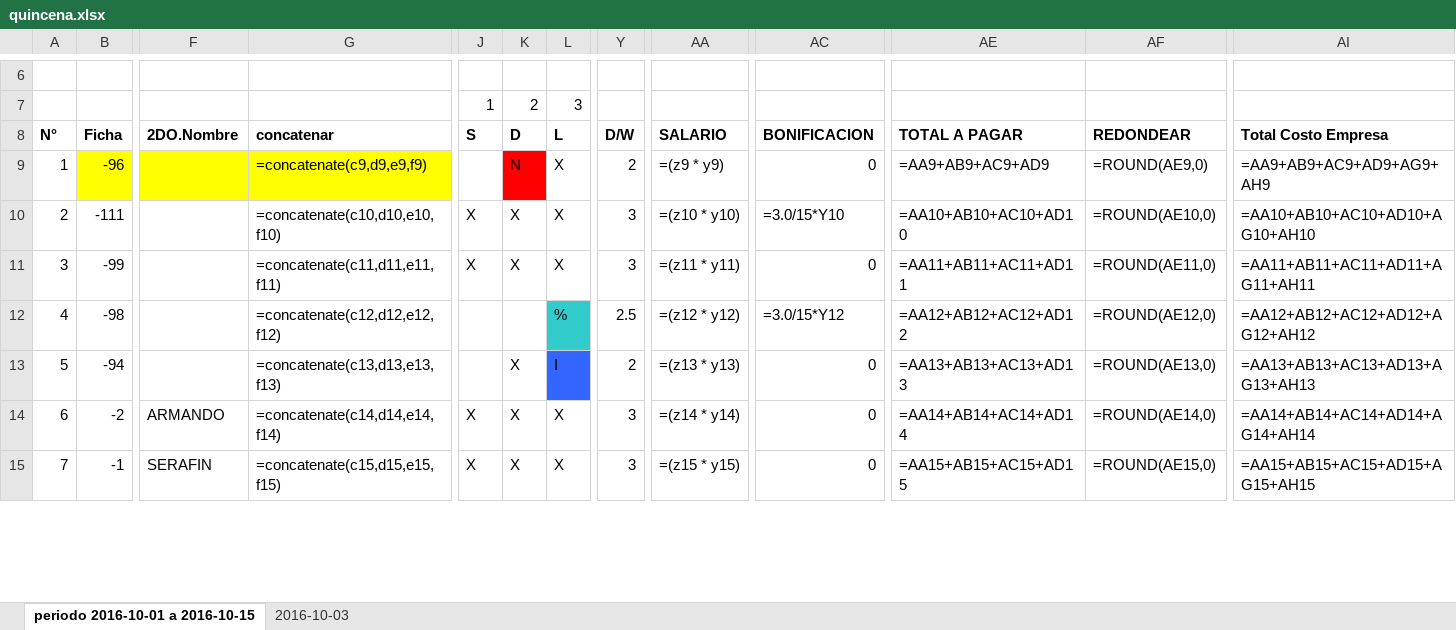
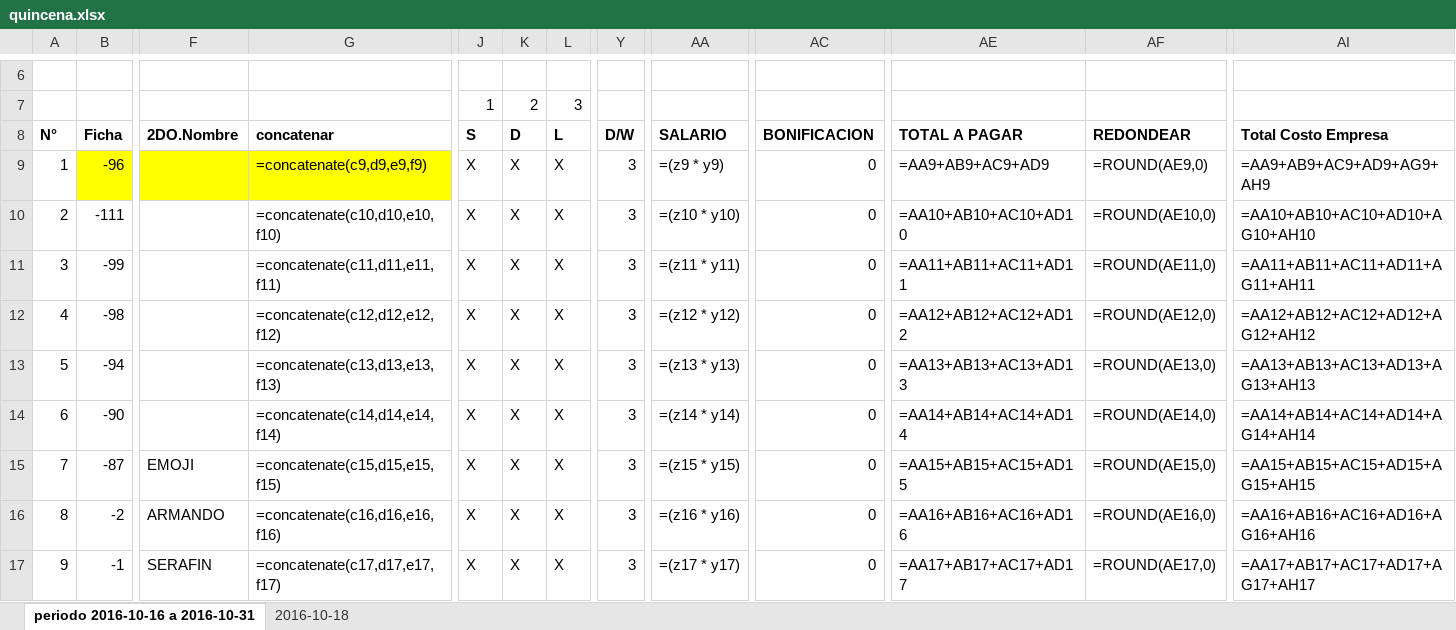
Before and after one commit to jorgearmandotu/personal, an Excel workbook: personal/quincena.xlsx, sheet periodo 2016-10-16 a 2016-10-31, drawn as a sheet; only a part is shown, gaps mark what is left out; values as stored, in another font and other column widths than the file's, no borders; formulas without a stored value are shown as written; addresses are those after the commit; rows hold the shown columns only; the diff covers the shown part only; the diff names each change by its address in the sheet, - before the commit and + after, or states it on an @@ line.

```diff
--- a/personal/quincena.xlsx (sheet periodo 2016-10-16 a 2016-10-31)
+++ b/personal/quincena.xlsx (sheet periodo 2016-10-16 a 2016-10-31)
-sheet tab: periodo 2016-10-01 a 2016-10-15
+sheet tab: periodo 2016-10-16 a 2016-10-31
-sheet tab: 2016-10-03
+sheet tab: 2016-10-18
-J9: (empty)
+J9: X
-K9: N
+K9: X
-K9 fill: #FF0000
+K9 fill: none
-Y9: 2
+Y9: 3
-AC10: =3.0/15*Y10
+AC10: 0
-J12:J13: (empty)
+J12:J13: X
-K12: (empty)
+K12: X
-L12: %
+L12: X
-L12 fill: #33CCCC
+L12 fill: none
-Y12: 2.5
+Y12: 3
-AC12: =3.0/15*Y12
+AC12: 0
-L13: I
+L13: X
-L13 fill: #3366FF
+L13 fill: none
-Y13: 2
+Y13: 3
+row 14: 6 | -90 |  | =concatenate(c14,d14,e14,f14) | X | X | X | 3 | =(z14 * y14) | 0 | =AA14+AB14+AC14+AD14 | =ROUND(AE14,0) | =AA14+AB14+AC14+AD14+AG14+AH14
+row 15: 7 | -87 | EMOJI | =concatenate(c15,d15,e15,f15) | X | X | X | 3 | =(z15 * y15) | 0 | =AA15+AB15+AC15+AD15 | =ROUND(AE15,0) | =AA15+AB15+AC15+AD15+AG15+AH15
@@ column A renumbered from row 16 down @@
-G16: =concatenate(c14,d14,e14,f14)
+G16: =concatenate(c16,d16,e16,f16)
-AA16: =(z14 * y14)
+AA16: =(z16 * y16)
-AE16: =AA14+AB14+AC14+AD14
+AE16: =AA16+AB16+AC16+AD16
-AF16: =ROUND(AE14,0)
+AF16: =ROUND(AE16,0)
-AI16: =AA14+AB14+AC14+AD14+AG14+AH14
+AI16: =AA16+AB16+AC16+AD16+AG16+AH16
-G17: =concatenate(c15,d15,e15,f15)
+G17: =concatenate(c17,d17,e17,f17)
-AA17: =(z15 * y15)
+AA17: =(z17 * y17)
-AE17: =AA15+AB15+AC15+AD15
+AE17: =AA17+AB17+AC17+AD17
-AF17: =ROUND(AE15,0)
+AF17: =ROUND(AE17,0)
-AI17: =AA15+AB15+AC15+AD15+AG15+AH15
+AI17: =AA17+AB17+AC17+AD17+AG17+AH17
```
Also changed, not shown: 1 added row, 1 removed row and 809 edited cells elsewhere in this sheet, 3 other files.
